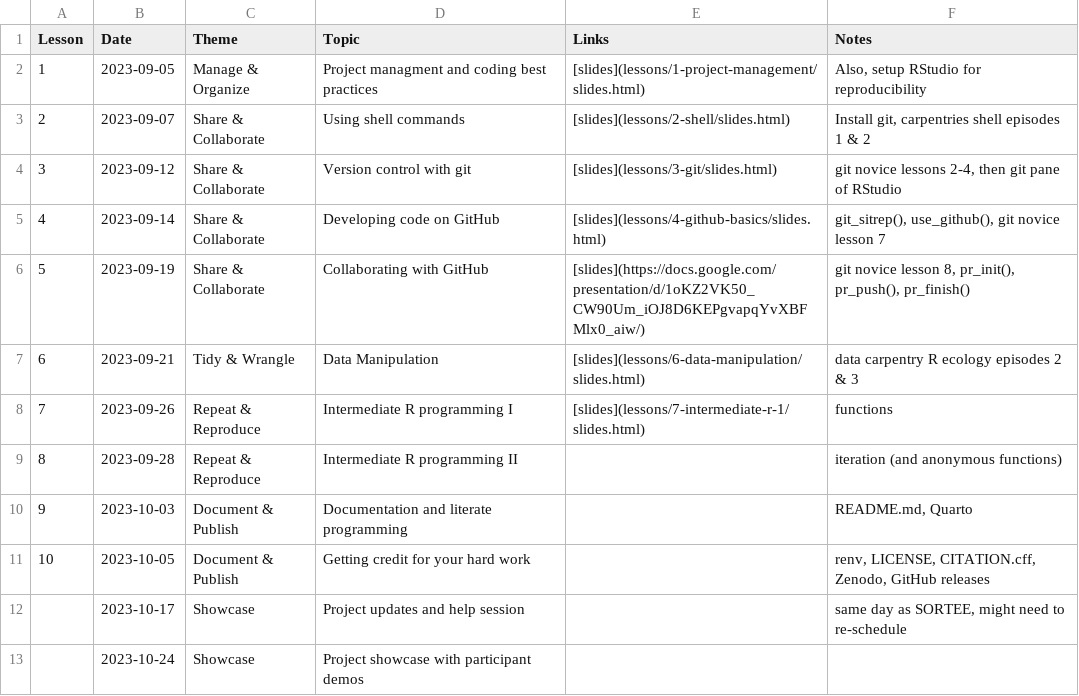
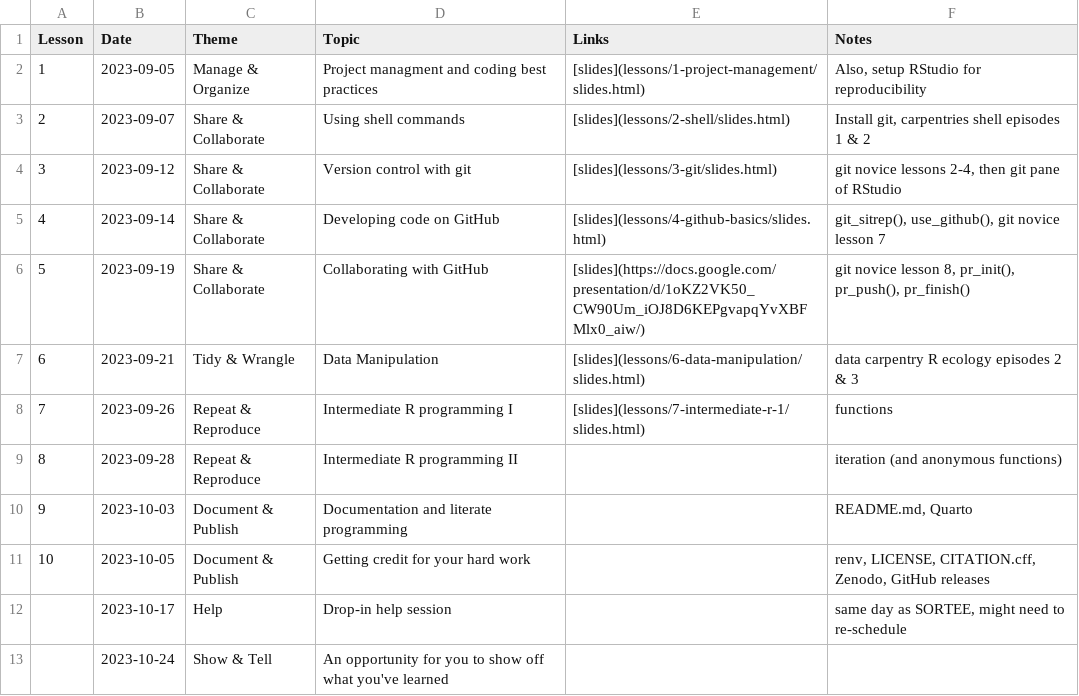
Before and after one commit to cct-datascience/repro-data-sci, a CSV file: schedule.csv, drawn as a sheet.

Commit message:
update schedule

```diff
--- a/schedule.csv
+++ b/schedule.csv
@@ -11,3 +11,3 @@ Lesson,Date,Theme,Topic,Links,Notes
 10,2023-10-05,Document & Publish,Getting credit for your hard work,,"renv, LICENSE, CITATION.cff, Zenodo, GitHub releases"
-,2023-10-17,Showcase,Project updates and help session,,"same day as SORTEE, might need to re-schedule"
-,2023-10-24,Showcase,Project showcase with participant demos,,
+,2023-10-17,Help,Drop-in help session,,"same day as SORTEE, might need to re-schedule"
+,2023-10-24,Show & Tell,An opportunity for you to show off what you've learned,,
```
